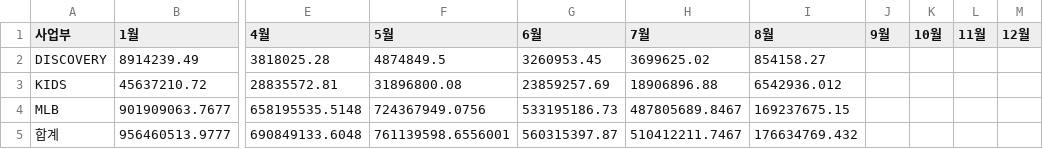
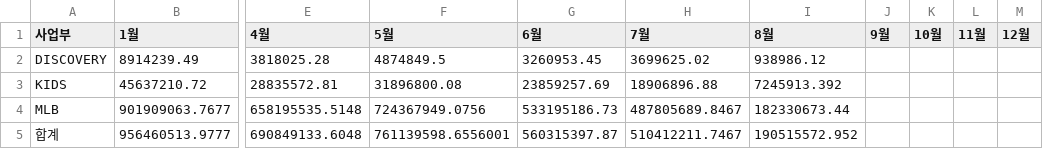
Before and after one commit to xuanm0221-dev/-, a CSV file: 파일/2026년판매매출_actual.csv, drawn as a sheet; only a part is shown, gaps mark what is left out; the diff names each change by its address in the sheet, - before the commit and + after, or states it on an @@ line.

```diff
--- a/파일/2026년판매매출_actual.csv
+++ b/파일/2026년판매매출_actual.csv
-I2 (8월): 854158.27
+I2 (8월): 938986.12
-I3 (8월): 6542936.012
+I3 (8월): 7245913.392
-I4 (8월): 169237675.15
+I4 (8월): 182330673.44
-I5 (8월): 176634769.432
+I5 (8월): 190515572.952
```
Also changed, not shown: 파일/2025년비용_actual.csv, 파일/2026년비용_actual.csv, 1 other file.
